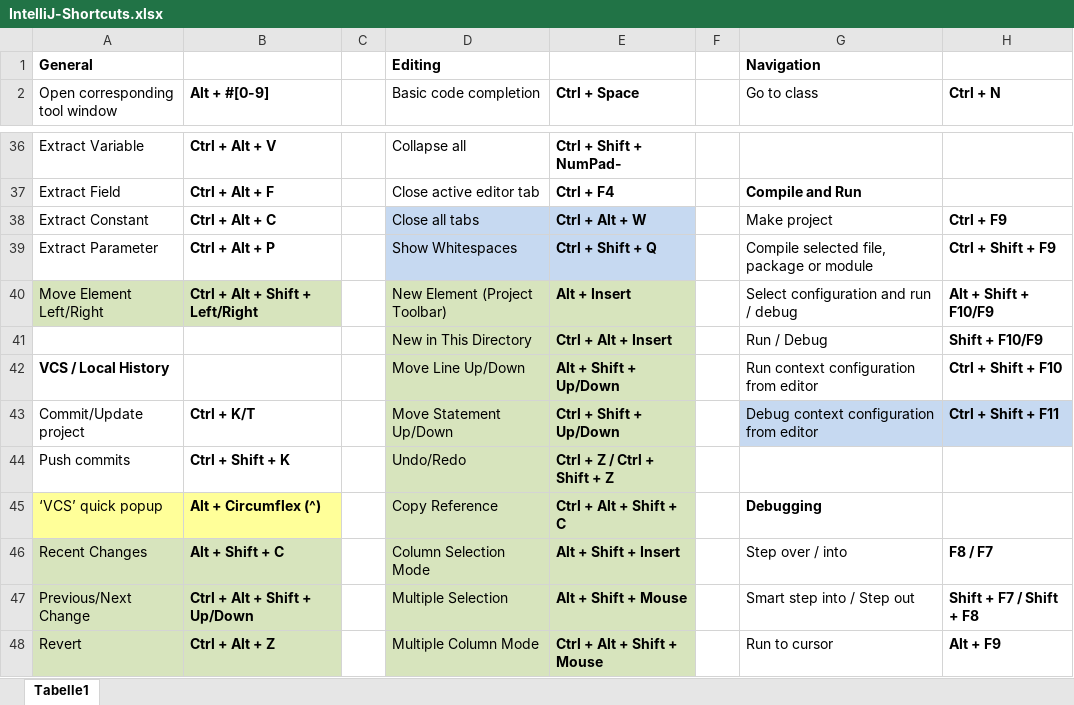
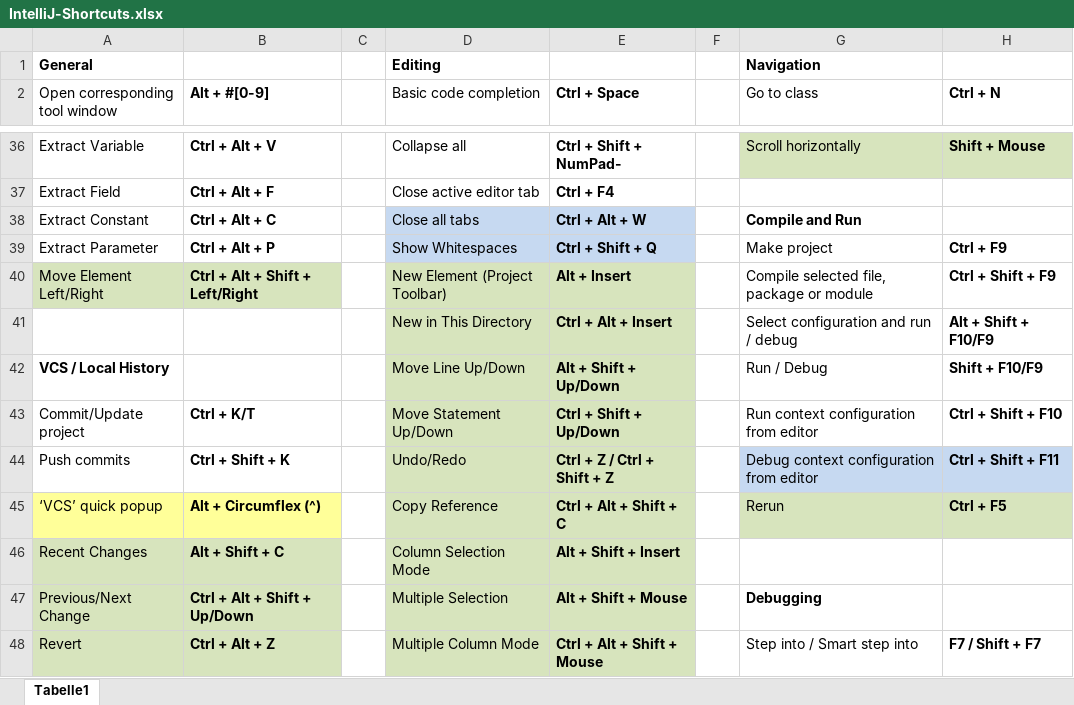
Before and after one commit to psicho2000/wiki, an Excel workbook: IntelliJ-Shortcuts.xlsx, sheet Tabelle1, drawn as a sheet; only a part is shown, gaps mark what is left out; values as stored, in another font and other column widths than the file's, no borders; the diff covers the shown part only; the diff names each change by its address in the sheet, - before the commit and + after, or states it on an @@ line.

```diff
--- a/IntelliJ-Shortcuts.xlsx (sheet Tabelle1)
+++ b/IntelliJ-Shortcuts.xlsx (sheet Tabelle1)
-G36 (Go to class): (empty)
+G36 (Go to class): Scroll horizontally
-G36:H36 fill: none
+G36:H36 fill: #D7E4BD
-H36 (Ctrl + N): (empty)
+H36 (Ctrl + N): Shift + Mouse
-G37 (Go to class): Compile and Run
+G37 (Go to class): (empty)
-G38 (Go to class): Make project
+G38 (Go to class): Compile and Run
-G38 bold: off
+G38 bold: on
-H38 (Ctrl + N): Ctrl + F9
+H38 (Ctrl + N): (empty)
-G39 (Go to class): Compile selected file, package or module
+G39 (Go to class): Make project
-H39 (Ctrl + N): Ctrl + Shift + F9
+H39 (Ctrl + N): Ctrl + F9
-G40 (Go to class): Select configuration and run / debug
+G40 (Go to class): Compile selected file, package or module
-H40 (Ctrl + N): Alt + Shift + F10/F9
+H40 (Ctrl + N): Ctrl + Shift + F9
-G41 (Go to class): Run / Debug
+G41 (Go to class): Select configuration and run / debug
-H41 (Ctrl + N): Shift + F10/F9
+H41 (Ctrl + N): Alt + Shift + F10/F9
-G42 (Go to class): Run context configuration from editor
+G42 (Go to class): Run / Debug
-H42 (Ctrl + N): Ctrl + Shift + F10
+H42 (Ctrl + N): Shift + F10/F9
-G43 (Go to class): Debug context configuration from editor
+G43 (Go to class): Run context configuration from editor
-G43:H43 fill: #C6D9F1
+G43:H43 fill: none
-H43 (Ctrl + N): Ctrl + Shift + F11
+H43 (Ctrl + N): Ctrl + Shift + F10
-G44 (Go to class): (empty)
+G44 (Go to class): Debug context configuration from editor
-G44:H44 fill: none
+G44:H44 fill: #C6D9F1
-H44 (Ctrl + N): (empty)
+H44 (Ctrl + N): Ctrl + Shift + F11
-G45 (Go to class): Debugging
+G45 (Go to class): Rerun
-G45:H45 fill: none
+G45:H45 fill: #D7E4BD
-G45 bold: on
+G45 bold: off
-H45 (Ctrl + N): (empty)
+H45 (Ctrl + N): Ctrl + F5
-G46 (Go to class): Step over / into
+G46 (Go to class): (empty)
-H46 (Ctrl + N): F8 / F7
+H46 (Ctrl + N): (empty)
-G47 (Go to class): Smart step into / Step out
+G47 (Go to class): Debugging
-G47 bold: off
+G47 bold: on
-H47 (Ctrl + N): Shift + F7 / Shift + F8
+H47 (Ctrl + N): (empty)
-G48 (Go to class): Run to cursor
+G48 (Go to class): Step into / Smart step into
-H48 (Ctrl + N): Alt + F9
+H48 (Ctrl + N): F7 / Shift + F7
```
Also changed, not shown: 38 edited cells and cell formats elsewhere in this sheet.
